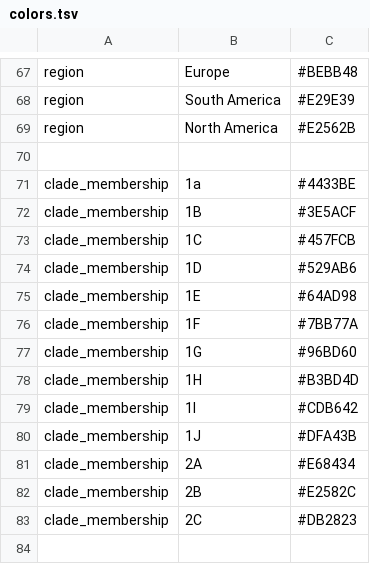
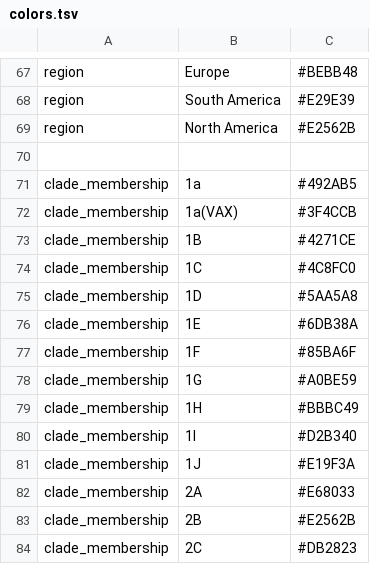
Before and after one commit to nextstrain/rubella, a TSV file: nextclade/defaults/colors.tsv, drawn as a sheet; only a part is shown, gaps mark what is left out.

Commit message:
Update Nextclade build to include 1a(VAX) strains [#25]
* add `1a(VAX)` to clades.tsv
* update colors.tsv to include `1a(VAX)`
* add three strains to include_strains.txt from the
  empirically-observed "1a vaccine-derived" clade in the genome tree

These three strains were selected randomly from the clade of 19
samples observed in the phylogenetic genome build.

```diff
--- a/nextclade/defaults/colors.tsv
+++ b/nextclade/defaults/colors.tsv
@@ -70,14 +70,15 @@ region	North America	#E2562B
 
-clade_membership	1a	#4433BE
-clade_membership	1B	#3E5ACF
-clade_membership	1C	#457FCB
-clade_membership	1D	#529AB6
-clade_membership	1E	#64AD98
-clade_membership	1F	#7BB77A
-clade_membership	1G	#96BD60
-clade_membership	1H	#B3BD4D
-clade_membership	1I	#CDB642
-clade_membership	1J	#DFA43B
-clade_membership	2A	#E68434
-clade_membership	2B	#E2582C
+clade_membership	1a	#492AB5
+clade_membership	1a(VAX)	#3F4CCB
+clade_membership	1B	#4271CE
+clade_membership	1C	#4C8FC0
+clade_membership	1D	#5AA5A8
+clade_membership	1E	#6DB38A
+clade_membership	1F	#85BA6F
+clade_membership	1G	#A0BE59
+clade_membership	1H	#BBBC49
+clade_membership	1I	#D2B340
+clade_membership	1J	#E19F3A
+clade_membership	2A	#E68033
+clade_membership	2B	#E2562B
 clade_membership	2C	#DB2823
```
Also changed, not shown: nextclade/defaults/clades.tsv, 1 other file.
